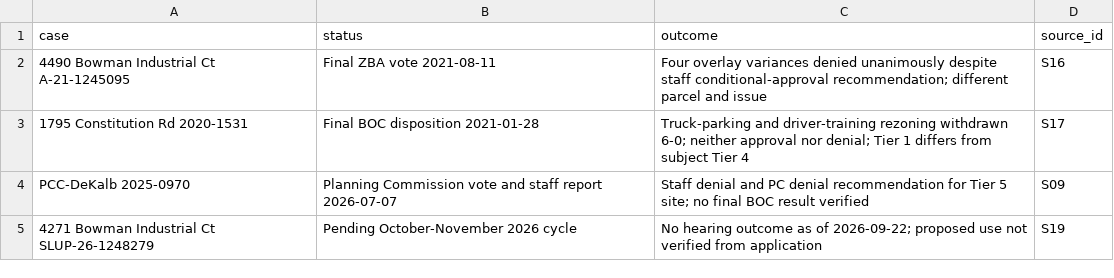
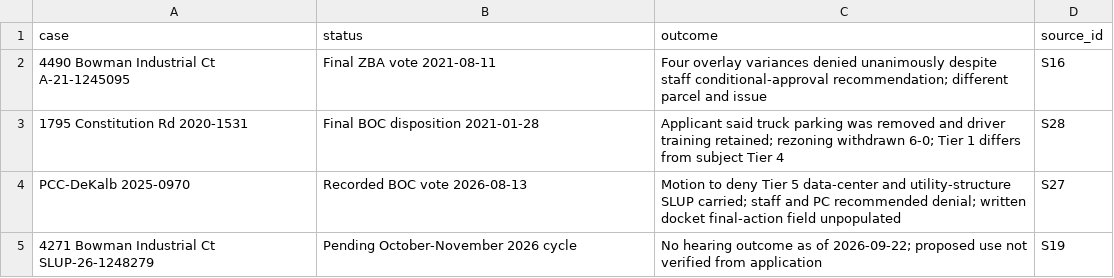
Before and after one commit to saharshchordia/Entitlement-Intelligence, a CSV file: conley-bowman-modular-compute-ios-intelligence/conley-bowman-modular-compute-ios-intelligence_comparable_cases.csv, drawn as a sheet.

```diff
--- a/conley-bowman-modular-compute-ios-intelligence/conley-bowman-modular-compute-ios-intelligence_comparable_cases.csv
+++ b/conley-bowman-modular-compute-ios-intelligence/conley-bowman-modular-compute-ios-intelligence_comparable_cases.csv
@@ -2,4 +2,4 @@ case,status,outcome,source_id
 4490 Bowman Industrial Ct A-21-1245095,Final ZBA vote 2021-08-11,Four overlay variances denied unanimously despite staff conditional-approval recommendation; different parcel and issue,S16
-1795 Constitution Rd 2020-1531,Final BOC disposition 2021-01-28,Truck-parking and driver-training rezoning withdrawn 6-0; neither approval nor denial; Tier 1 differs from subject Tier 4,S17
-PCC-DeKalb 2025-0970,Planning Commission vote and staff report 2026-07-07,Staff denial and PC denial recommendation for Tier 5 site; no final BOC result verified,S09
+1795 Constitution Rd 2020-1531,Final BOC disposition 2021-01-28,Applicant said truck parking was removed and driver training retained; rezoning withdrawn 6-0; Tier 1 differs from subject Tier 4,S28
+PCC-DeKalb 2025-0970,Recorded BOC vote 2026-08-13,Motion to deny Tier 5 data-center and utility-structure SLUP carried; staff and PC recommended denial; written docket final-action field unpopulated,S27
 4271 Bowman Industrial Ct SLUP-26-1248279,Pending October-November 2026 cycle,No hearing outcome as of 2026-09-22; proposed use not verified from application,S19
```
Also changed, not shown: conley-bowman-modular-compute-ios-intelligence/conley-bowman-modular-compute-ios-intelligence_jurisdiction_position.csv, conley-bowman-modular-compute-ios-intelligence/conley-bowman-modular-compute-ios-intelligence_source_audit.csv, 1 other file.
